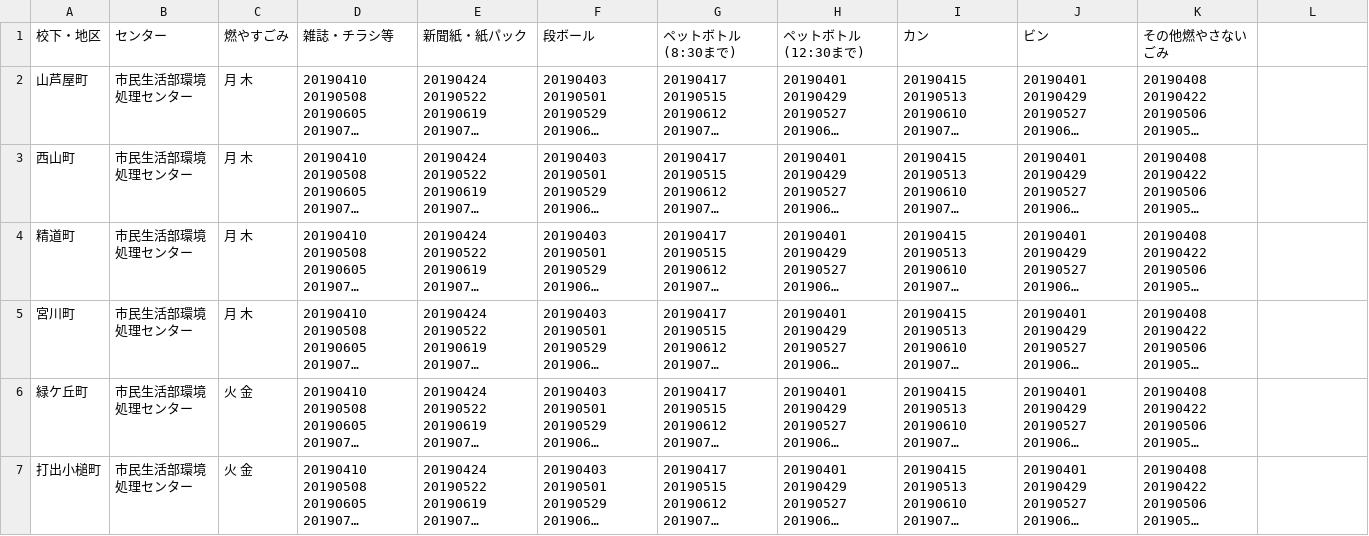
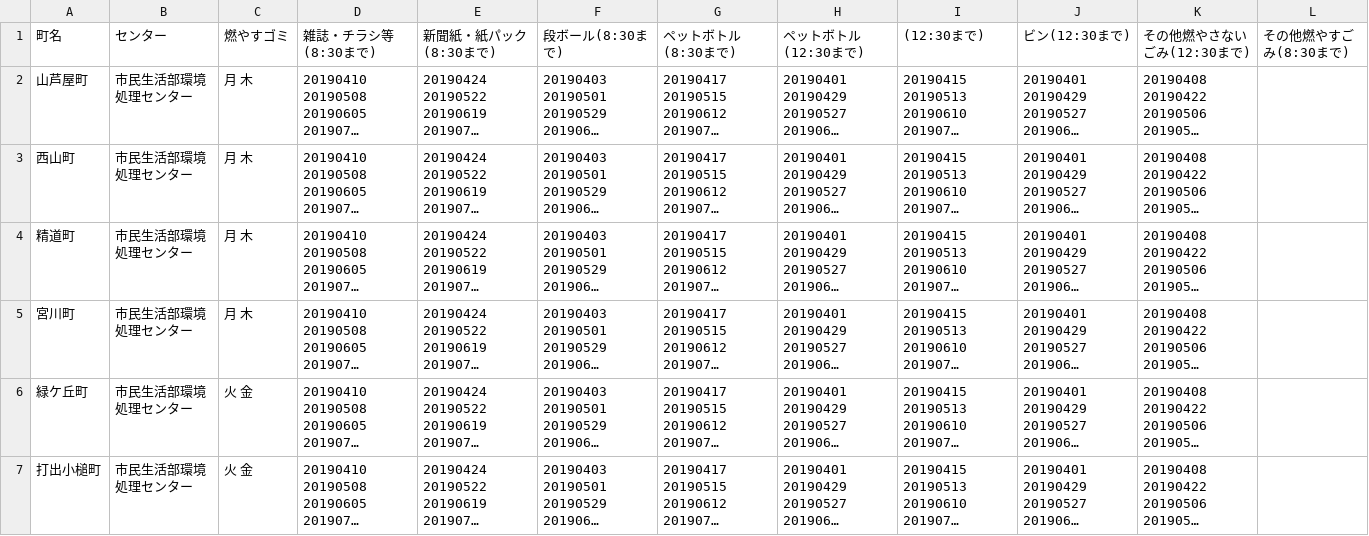
Before and after one commit to clarkashiya-2021/5374, a CSV file: data/area_days.csv, drawn as a sheet; only a part is shown; long unchanged cells end in …; removed rows and columns are numbered as before the commit, all else as after; the diff names each change by its address in the sheet, - before the commit and + after, or states it on an @@ line.

Commit message:
列名リストをT氏のものをもとに変更してみた

```diff
--- a/data/area_days.csv
+++ b/data/area_days.csv
-row 1: 校下・地区 | センター | 燃やすごみ | 雑誌・チラシ等 | 新聞紙・紙パック | 段ボール | ペットボトル(8:30まで) | ペットボトル(12:30まで) | カン | ビン | その他燃やさないごみ
+row 1: 町名 | センター | 燃やすゴミ | 雑誌・チラシ等(8:30まで) | 新聞紙・紙パック(8:30まで) | 段ボール(8:30まで) | ペットボトル(8:30まで) | ペットボトル(12:30まで) | (12:30まで) | ビン(12:30まで) | その他燃やさないごみ(12:30まで) | その他燃やすごみ(8:30まで)
```
